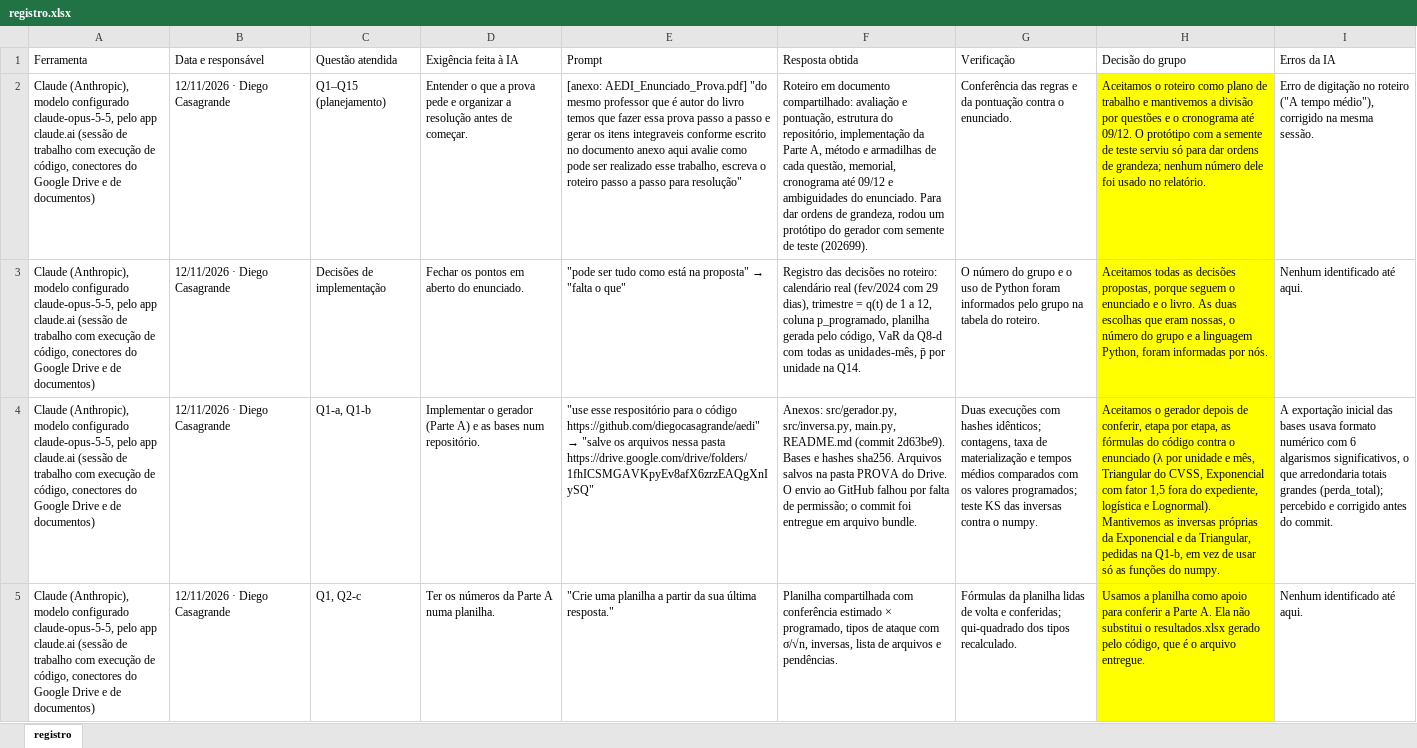
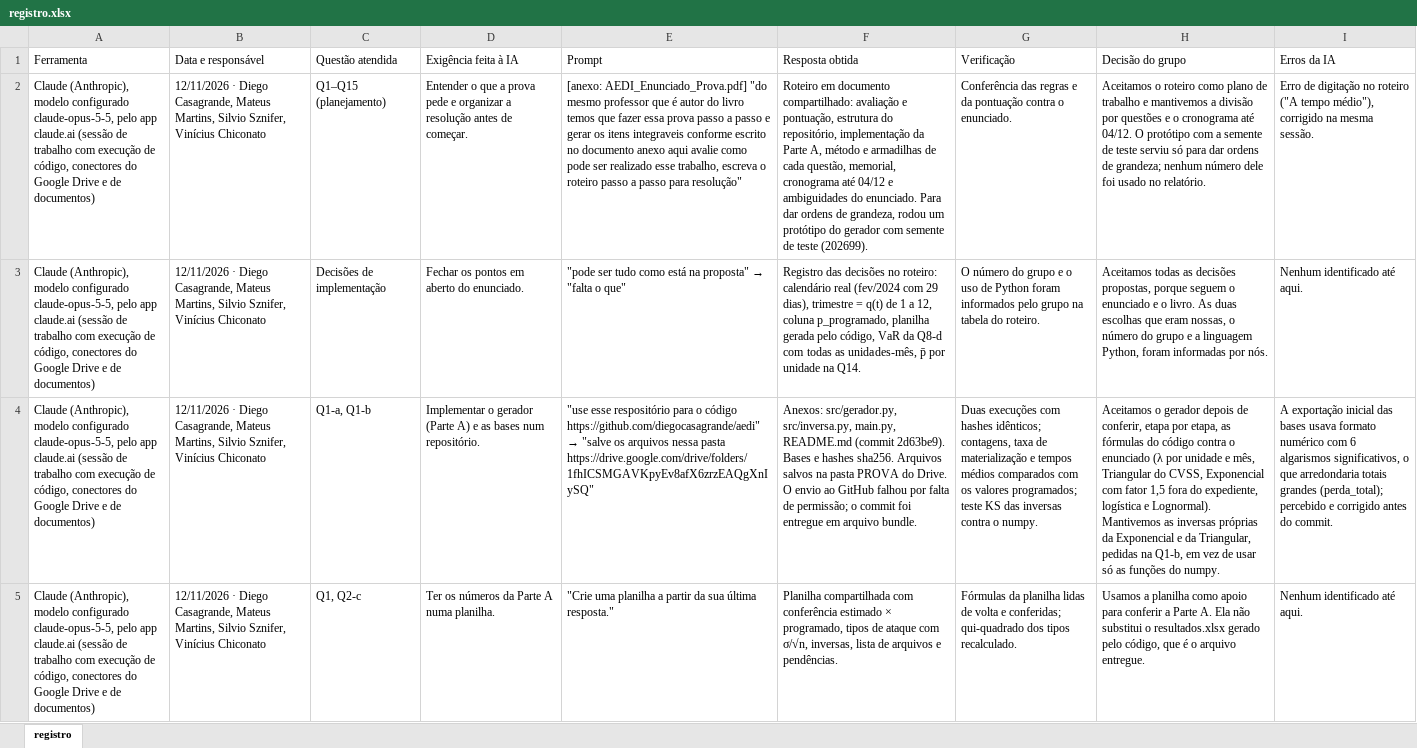
Before and after one commit to diegocasagrande/aedi, an Excel workbook: memorial_ia/registro.xlsx, sheet registro, drawn as a sheet; only a part is shown; values as stored, in another font and other column widths than the file's, no borders; the diff covers the shown part only; the diff names each change by its address in the sheet, - before the commit and + after, or states it on an @@ line.

```diff
--- a/memorial_ia/registro.xlsx (sheet registro)
+++ b/memorial_ia/registro.xlsx (sheet registro)
-B2:B5 (Data e responsável): …· Diego Casagrande
+B2:B5 (Data e responsável): …· Diego Casagrande, Mateus Martins, Silvio Sznifer, Vinícius Chiconato
-F2 (Resposta obtida): …cronograma até 09/12 e ambiguidades…
+F2 (Resposta obtida): …cronograma até 04/12 e ambiguidades…
-H2 (Decisão do grupo): …cronograma até 09/12. O protótipo…
+H2 (Decisão do grupo): …cronograma até 04/12. O protótipo…
-H2:H5 fill: #FFFF00
+H2:H5 fill: none
```
Also changed, not shown: 4 added rows, 14 edited cells and cell formats elsewhere in this sheet, 14 other files.
